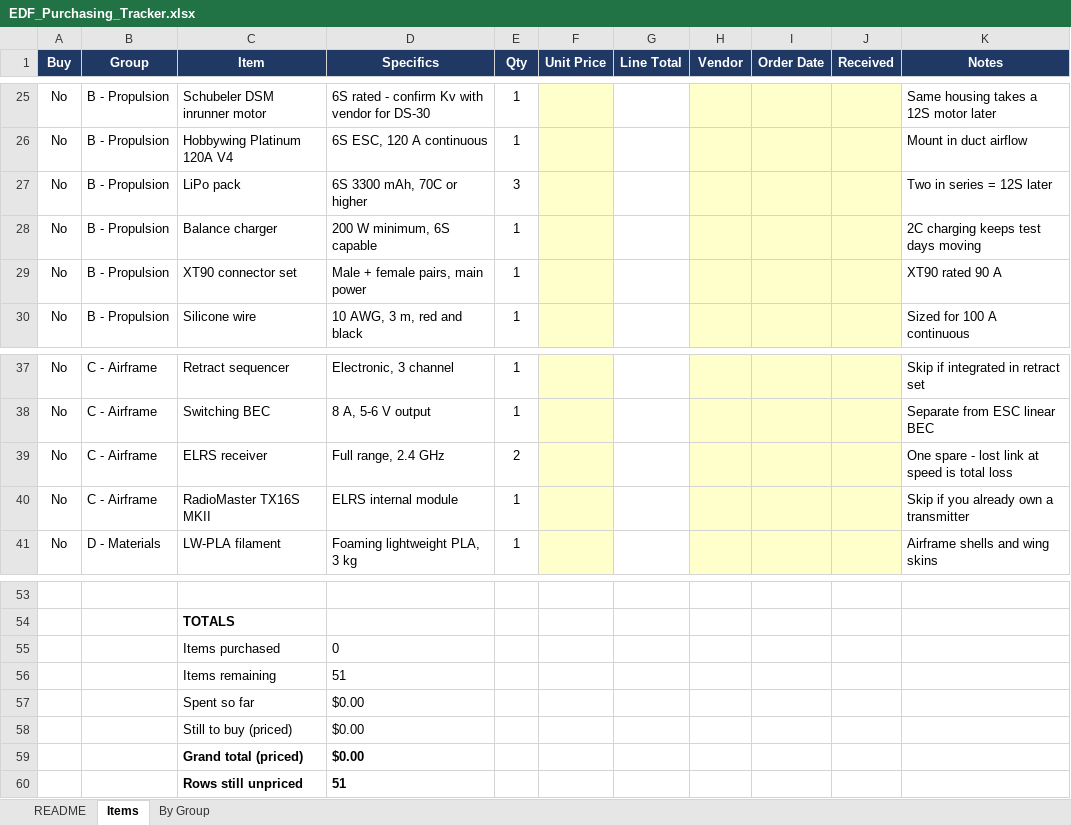
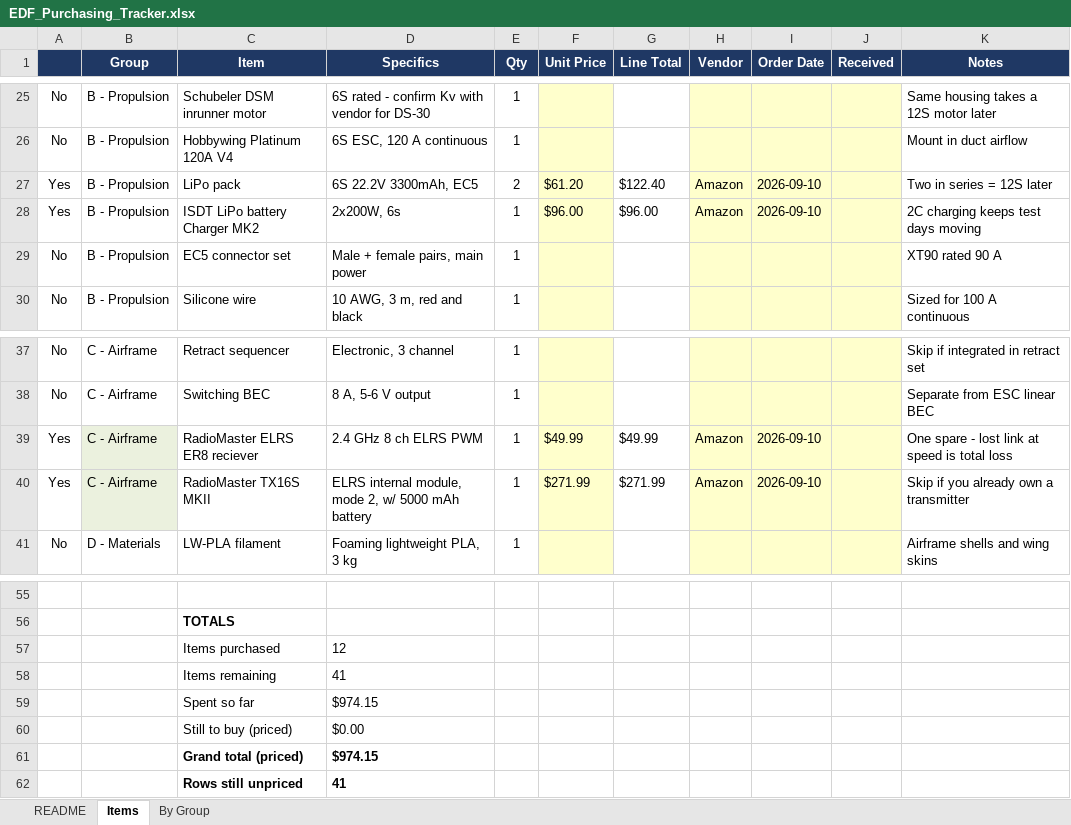
Before and after one commit to masonac3/edf-testbed, an Excel workbook: admin/EDF_Purchasing_Tracker.xlsx, sheet Items, drawn as a sheet; only a part is shown, gaps mark what is left out; values as stored, in another font and other column widths than the file's, no borders; charts and pictures and conditional formats not drawn; removed rows and columns are numbered as before the commit, all else as after; the diff covers the shown part only; the diff names each change by its address in the sheet, - before the commit and + after, or states it on an @@ line.

Commit message:
Wave 1 ordered, tracker updated with actuals
Ordered TAL220, HX711, Nano 3-pack, cal masses, TX16S, ER8, Zeee 3300 EC5 packs, EC5-XT60 adapters, ISDT D2 MK2, Yak-130. Changed LiPo spec 4000/XT60 to 3300/EC5, qty 3 to 2. Group B connector XT90 to EC5. Added adapter row to Group E. Receivers cut from 2 to 1.

```diff
--- a/admin/EDF_Purchasing_Tracker.xlsx (sheet Items)
+++ b/admin/EDF_Purchasing_Tracker.xlsx (sheet Items)
-A1: Buy
+A1: (empty)
-A27: No
+A27: Yes
-D27 (Specifics): 6S 3300 mAh, 70C or higher
+D27 (Specifics): 6S 22.2V 3300mAh, EC5
-E27 (Qty): 3
+E27 (Qty): 2
-F27 (Unit Price): (empty)
+F27 (Unit Price): $61.20
-G27 (Line Total): (empty)
+G27 (Line Total): $122.40
-H27 (Vendor): (empty)
+H27 (Vendor): Amazon
-I27 (Order Date): (empty)
+I27 (Order Date): 2026-09-10
-row 28: No | B - Propulsion | Balance charger | 200 W minimum, 6S capable | 1 |  |  |  |  |  | 2C charging keeps test days moving
+row 28: Yes | B - Propulsion | ISDT LiPo battery Charger MK2 | 2x200W, 6s | 1 | $96.00 | $96.00 | Amazon | 2026-09-10 |  | 2C charging keeps test days moving
-C29 (Item): XT90 connector set
+C29 (Item): EC5 connector set
-row 39: No | C - Airframe | ELRS receiver | Full range, 2.4 GHz | 2 |  |  |  |  |  | One spare - lost link at speed is total loss
+row 39: Yes | C - Airframe | RadioMaster ELRS ER8 reciever | 2.4 GHz 8 ch ELRS PWM | 1 | $49.99 | $49.99 | Amazon | 2026-09-10 |  | One spare - lost link at speed is total loss
-A40: No
+A40: Yes
-B40 fill: none
+B40 fill: #EBF1DE
-D40 (Specifics): ELRS internal module
+D40 (Specifics): ELRS internal module, mode 2, w/ 5000 mAh battery
-F40 (Unit Price): (empty)
+F40 (Unit Price): $271.99
-G40 (Line Total): (empty)
+G40 (Line Total): $271.99
-H40 (Vendor): (empty)
+H40 (Vendor): Amazon
-I40 (Order Date): (empty)
+I40 (Order Date): 2026-09-10
-D57 (Specifics): 0
+D57 (Specifics): 12
-D58 (Specifics): 51
+D58 (Specifics): 41
-D59 (Specifics): $0.00
+D59 (Specifics): $974.15
-D61 (Specifics): $0.00
+D61 (Specifics): $974.15
-D62 (Specifics): 51
+D62 (Specifics): 41
```
Also changed, not shown: 3 added rows, 1 removed row and 36 edited cells elsewhere in this sheet, sheet By Group, formulas that keep their value, charts or pictures, 1 other file.
